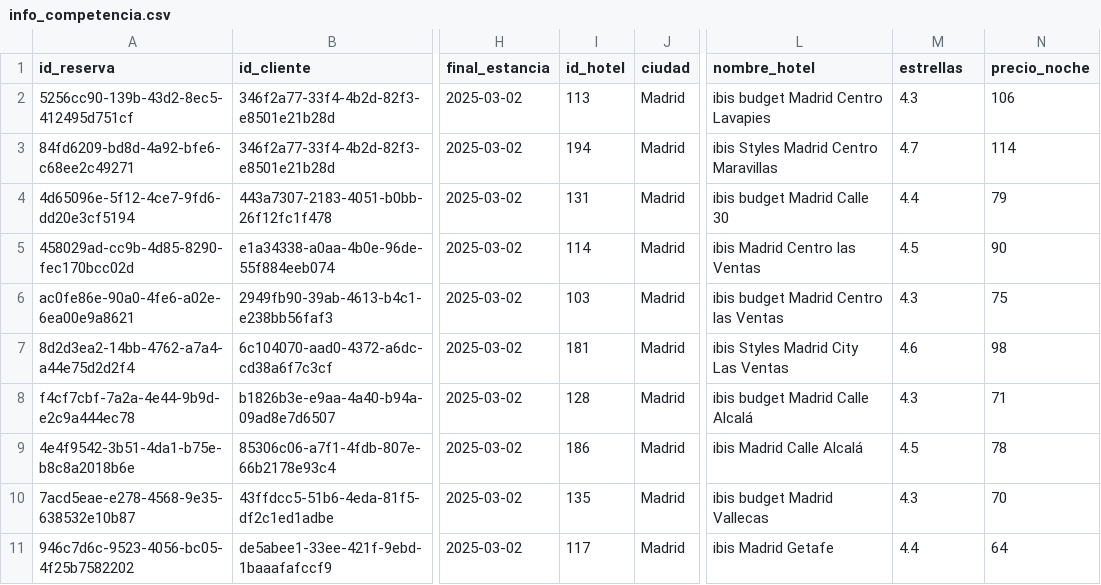
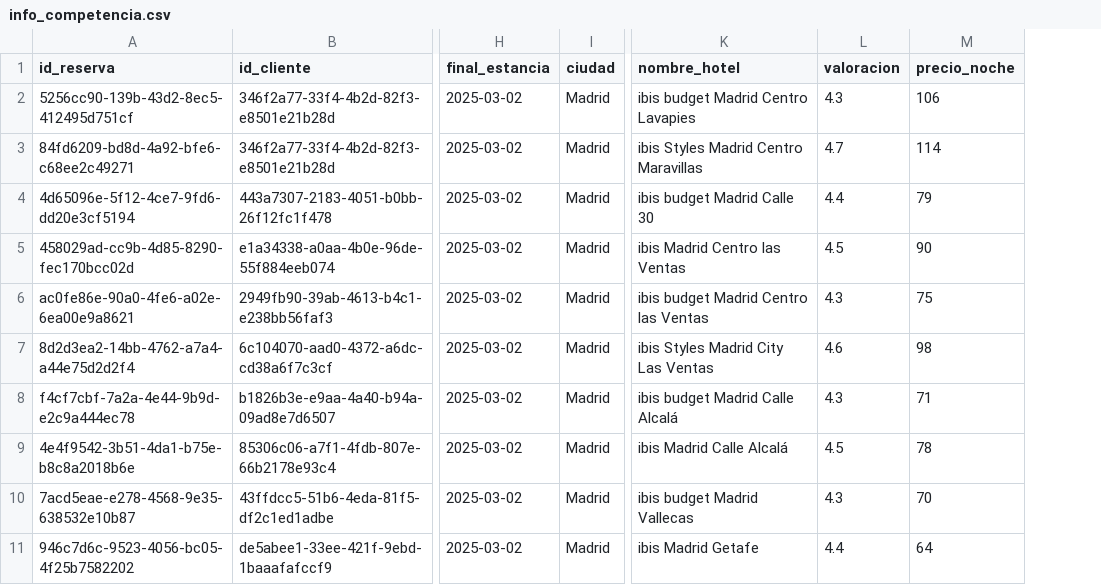
Before and after one commit to Gonzalo8julian/14.PROYECTO_ETL, a CSV file: data/info_competencia.csv, drawn as a sheet; only a part is shown, gaps mark what is left out; removed rows and columns are numbered as before the commit, all else as after; the diff names each change by its address in the sheet, - before the commit and + after, or states it on an @@ line.

```diff
--- a/data/info_competencia.csv
+++ b/data/info_competencia.csv
-column I (id_hotel), rows 2-11: 113 | 194 | 131 | 114 | 103 | 181 | 128 | 186 | 135 | 117
-L1: estrellas
+L1: valoracion
```
Also changed, not shown: 2 other files.
